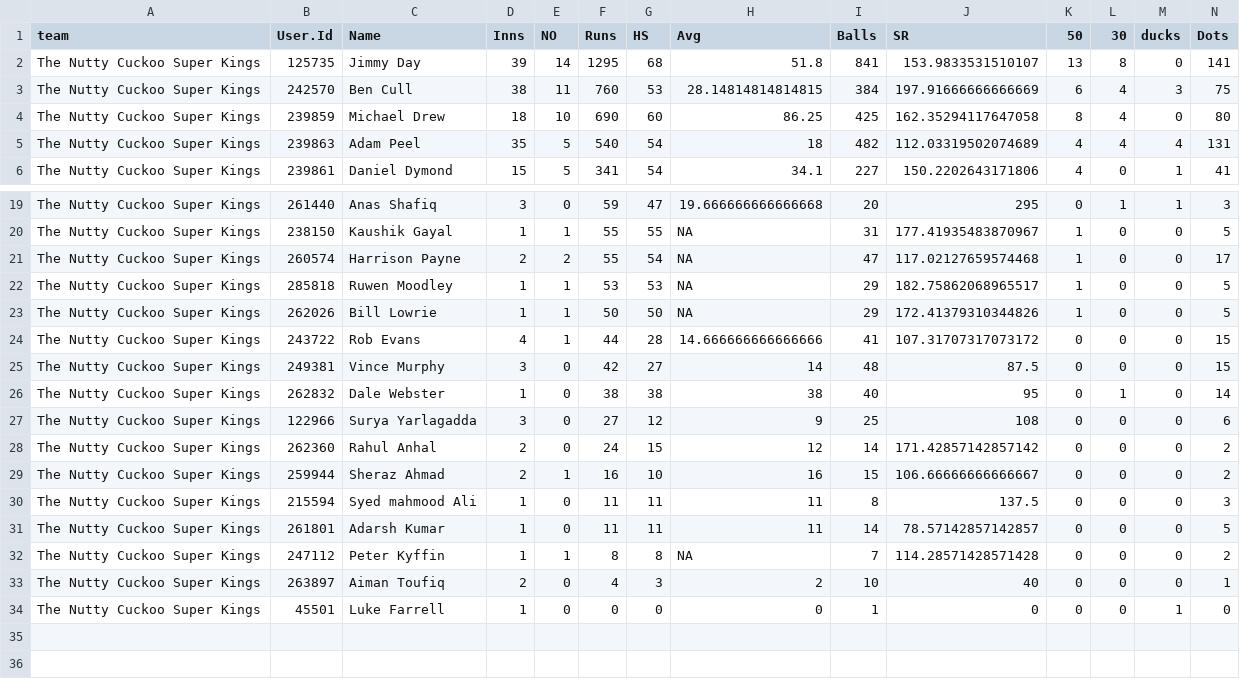
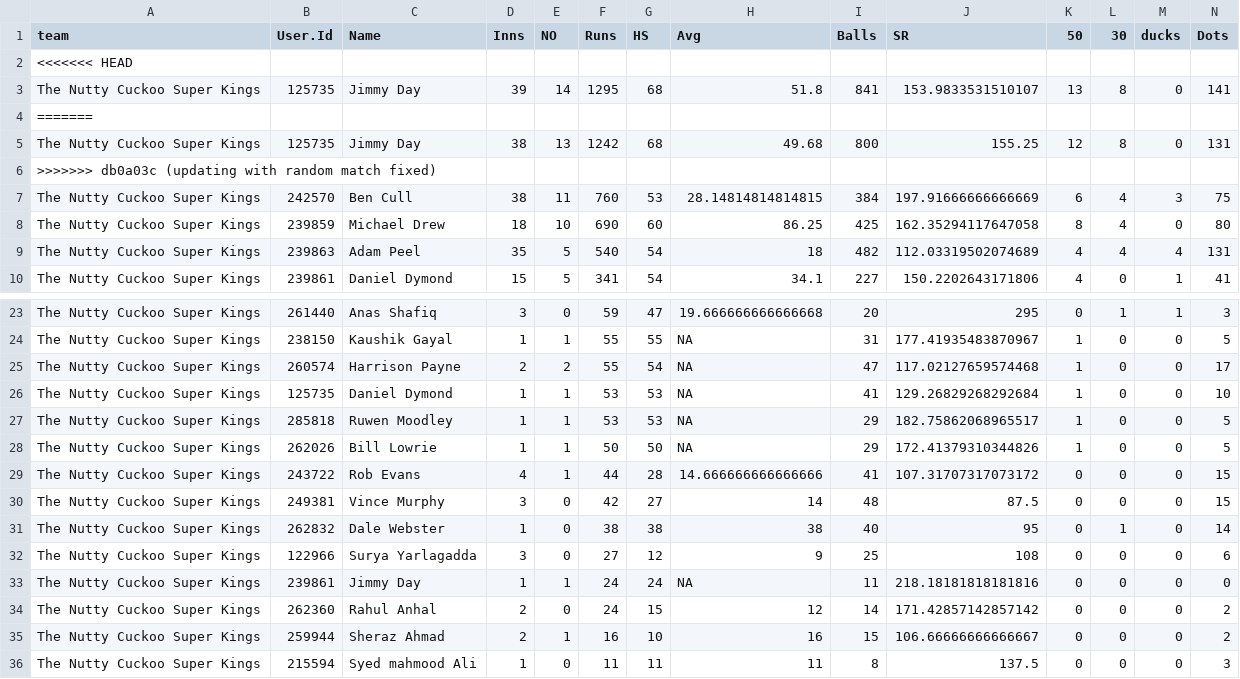
Before and after one commit to jimmyday12/nutty-cuckoo-super-kings, a CSV file: docs/data/batting_summary.csv, drawn as a sheet; only a part is shown, gaps mark what is left out; the shorter side is filled out with more unchanged rows; rows hold the shown columns only; the diff names each change by its address in the sheet, - before the commit and + after, or states it on an @@ line.

```diff
--- a/docs/data/batting_summary.csv
+++ b/docs/data/batting_summary.csv
+row 2: <<<<<<< HEAD
+row 4: =======
+row 5: The Nutty Cuckoo Super Kings | 125735 | Jimmy Day | 38 | 13 | 1242 | 68 | 49.68 | 800 | 155.25 | 12 | 8 | 0 | 131
+row 6: >>>>>>> db0a03c (updating with random match fixed)
+row 26: The Nutty Cuckoo Super Kings | 125735 | Daniel Dymond | 1 | 1 | 53 | 53 | NA | 41 | 129.26829268292684 | 1 | 0 | 0 | 10
+row 33: The Nutty Cuckoo Super Kings | 239861 | Jimmy Day | 1 | 1 | 24 | 24 | NA | 11 | 218.18181818181816 | 0 | 0 | 0 | 0
```
Also changed, not shown: docs/data/batting.csv, docs/data/batting_detailed.csv, 17 other files.
